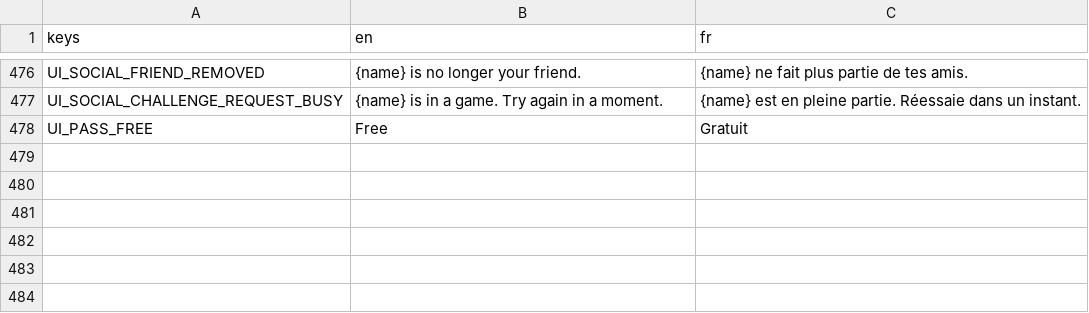
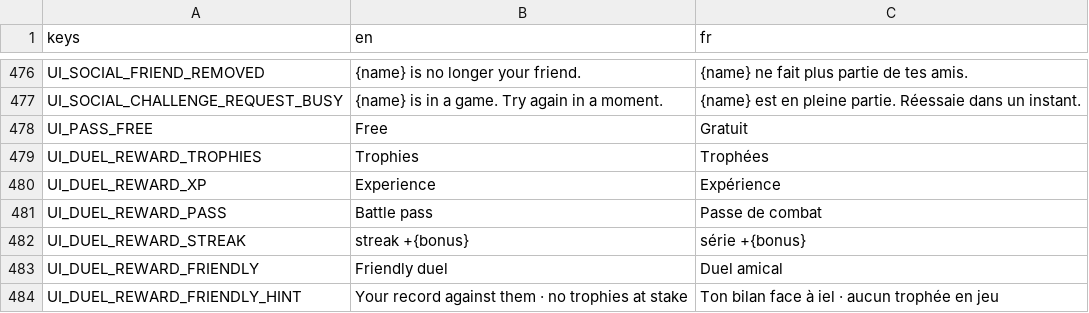
Before and after one commit to Team-pegasuscorp/BrainUp, a CSV file: locale/ui.csv, drawn as a sheet; only a part is shown, gaps mark what is left out.

```diff
--- a/locale/ui.csv
+++ b/locale/ui.csv
@@ -478 +478,7 @@ UI_SOCIAL_CHALLENGE_REQUEST_BUSY,{name} is in a game. Try again in a moment.,{na
 UI_PASS_FREE,Free,Gratuit
+UI_DUEL_REWARD_TROPHIES,Trophies,Trophées
+UI_DUEL_REWARD_XP,Experience,Expérience
+UI_DUEL_REWARD_PASS,Battle pass,Passe de combat
+UI_DUEL_REWARD_STREAK,streak +{bonus},série +{bonus}
+UI_DUEL_REWARD_FRIENDLY,Friendly duel,Duel amical
+UI_DUEL_REWARD_FRIENDLY_HINT,Your record against them · no trophies at stake,Ton bilan face à iel · aucun trophée en jeu
```
Also changed, not shown: 5 other files.
